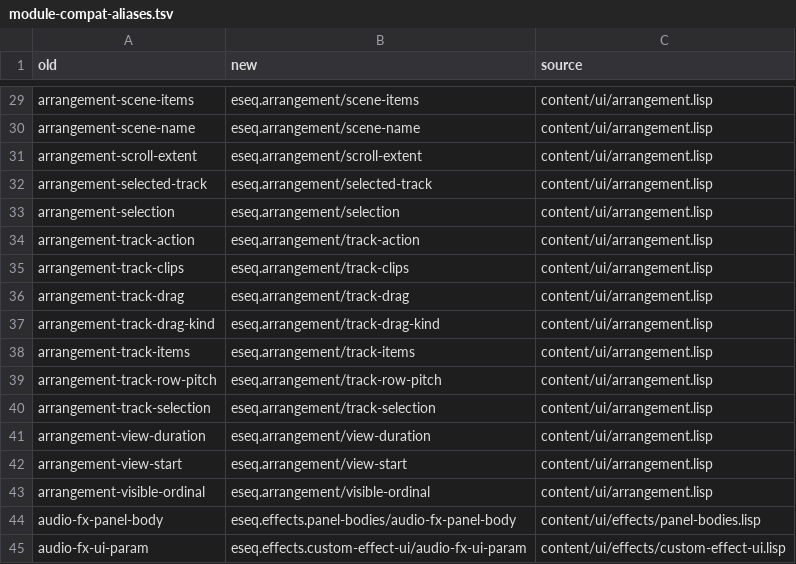
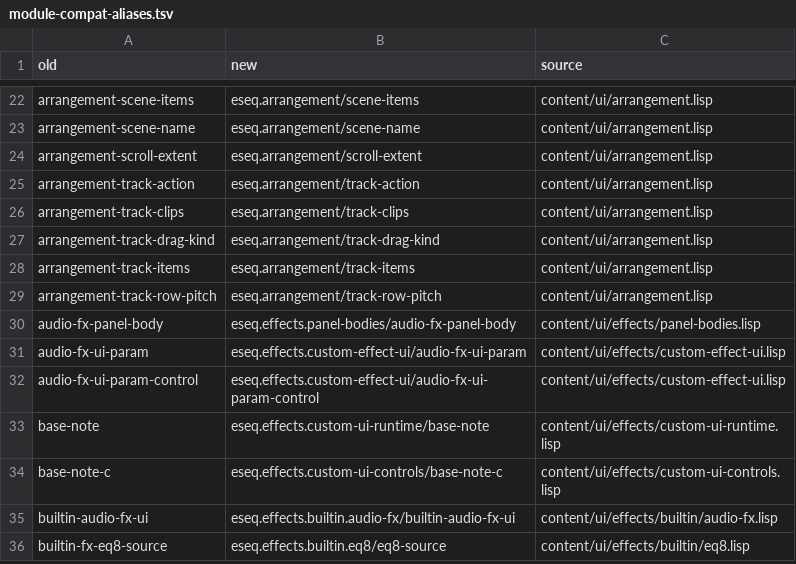
Before and after one commit to universalsequences/eseq, a TSV file: tools/module-compat-aliases.tsv, drawn as a sheet; only a part is shown, gaps mark what is left out; the shorter side is filled out with more unchanged rows; the diff covers the shown part only.

```diff
--- a/tools/module-compat-aliases.tsv
+++ b/tools/module-compat-aliases.tsv
@@ -31,7 +24,4 @@ arrangement-scene-name	eseq.arrangement/scene-name	content/ui/arrangement.lisp
 arrangement-scroll-extent	eseq.arrangement/scroll-extent	content/ui/arrangement.lisp
-arrangement-selected-track	eseq.arrangement/selected-track	content/ui/arrangement.lisp
-arrangement-selection	eseq.arrangement/selection	content/ui/arrangement.lisp
 arrangement-track-action	eseq.arrangement/track-action	content/ui/arrangement.lisp
 arrangement-track-clips	eseq.arrangement/track-clips	content/ui/arrangement.lisp
-arrangement-track-drag	eseq.arrangement/track-drag	content/ui/arrangement.lisp
 arrangement-track-drag-kind	eseq.arrangement/track-drag-kind	content/ui/arrangement.lisp
@@ -39,6 +29,2 @@ arrangement-track-items	eseq.arrangement/track-items	content/ui/arrangement.lisp
 arrangement-track-row-pitch	eseq.arrangement/track-row-pitch	content/ui/arrangement.lisp
-arrangement-track-selection	eseq.arrangement/track-selection	content/ui/arrangement.lisp
-arrangement-view-duration	eseq.arrangement/view-duration	content/ui/arrangement.lisp
-arrangement-view-start	eseq.arrangement/view-start	content/ui/arrangement.lisp
-arrangement-visible-ordinal	eseq.arrangement/visible-ordinal	content/ui/arrangement.lisp
 audio-fx-panel-body	eseq.effects.panel-bodies/audio-fx-panel-body	content/ui/effects/panel-bodies.lisp
```
Also changed, not shown: 7 removed rows elsewhere in this file, 43 other files.
